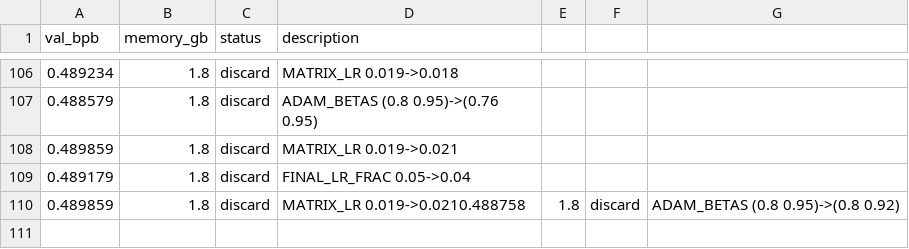
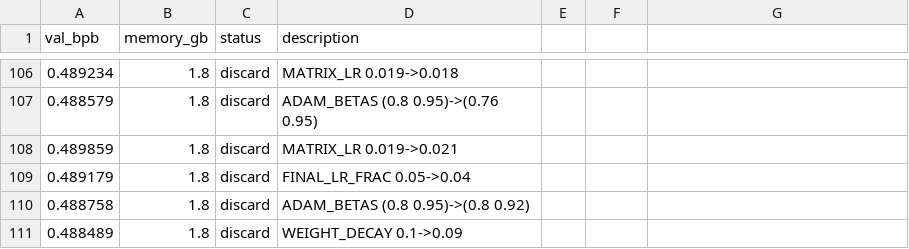
Before and after one commit to alexmorleyfinch/autoresearch-win-rtx, a TSV file: results.tsv, drawn as a sheet; only a part is shown, gaps mark what is left out; removed rows and columns are numbered as before the commit, all else as after; the diff names each change by its address in the sheet, - before the commit and + after, or states it on an @@ line.

```diff
--- a/results.tsv
+++ b/results.tsv
-row 110: 0.489859 | 1.8 | discard | MATRIX_LR 0.019->0.0210.488758 | 1.8 | discard | ADAM_BETAS (0.8 0.95)->(0.8 0.92)
+row 110: 0.488758 | 1.8 | discard | ADAM_BETAS (0.8 0.95)->(0.8 0.92)
+row 111: 0.488489 | 1.8 | discard | WEIGHT_DECAY 0.1->0.09
```
